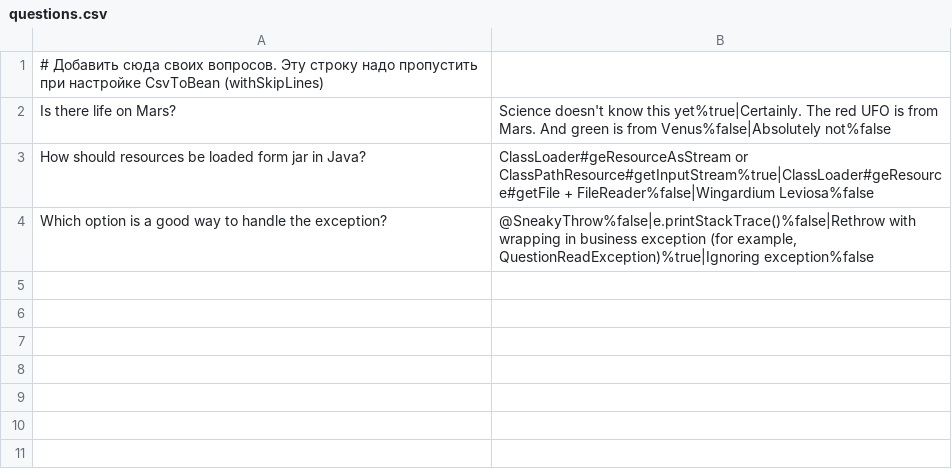
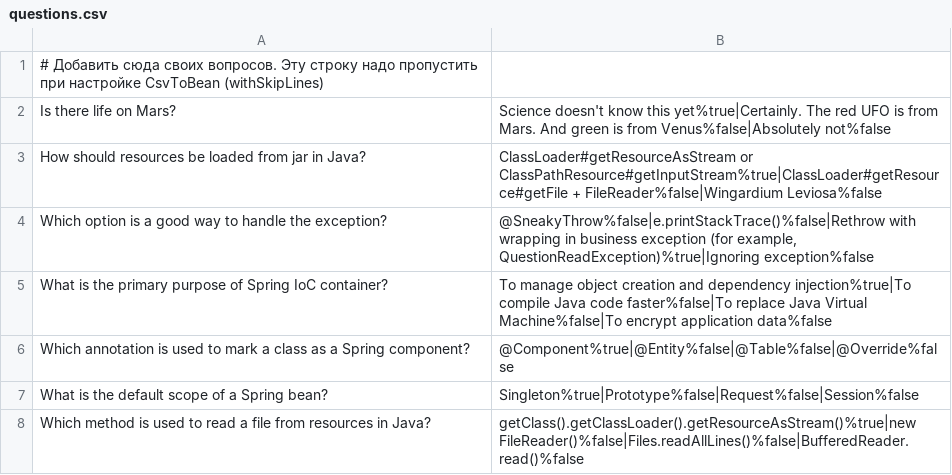
Before and after one commit to Akhmedkhan95/2026-01-Otus-Spring-Arsakhanov, a CSV file: hw01/src/main/resources/questions.csv, drawn as a sheet.

Commit message:
доработка

```diff
--- a/hw01/src/main/resources/questions.csv
+++ b/hw01/src/main/resources/questions.csv
@@ -2,3 +2,7 @@
 Is there life on Mars?;Science doesn't know this yet%true|Certainly. The red UFO is from Mars. And green is from Venus%false|Absolutely not%false
-How should resources be loaded form jar in Java?;ClassLoader#geResourceAsStream or ClassPathResource#getInputStream%true|ClassLoader#geResource#getFile + FileReader%false|Wingardium Leviosa%false
+How should resources be loaded from jar in Java?;ClassLoader#getResourceAsStream or ClassPathResource#getInputStream%true|ClassLoader#getResource#getFile + FileReader%false|Wingardium Leviosa%false
 Which option is a good way to handle the exception?;@SneakyThrow%false|e.printStackTrace()%false|Rethrow with wrapping in business exception (for example, QuestionReadException)%true|Ignoring exception%false
+What is the primary purpose of Spring IoC container?;To manage object creation and dependency injection%true|To compile Java code faster%false|To replace Java Virtual Machine%false|To encrypt application data%false
+Which annotation is used to mark a class as a Spring component?;@Component%true|@Entity%false|@Table%false|@Override%false
+What is the default scope of a Spring bean?;Singleton%true|Prototype%false|Request%false|Session%false
+Which method is used to read a file from resources in Java?;getClass().getClassLoader().getResourceAsStream()%true|new FileReader()%false|Files.readAllLines()%false|BufferedReader.read()%false
```
